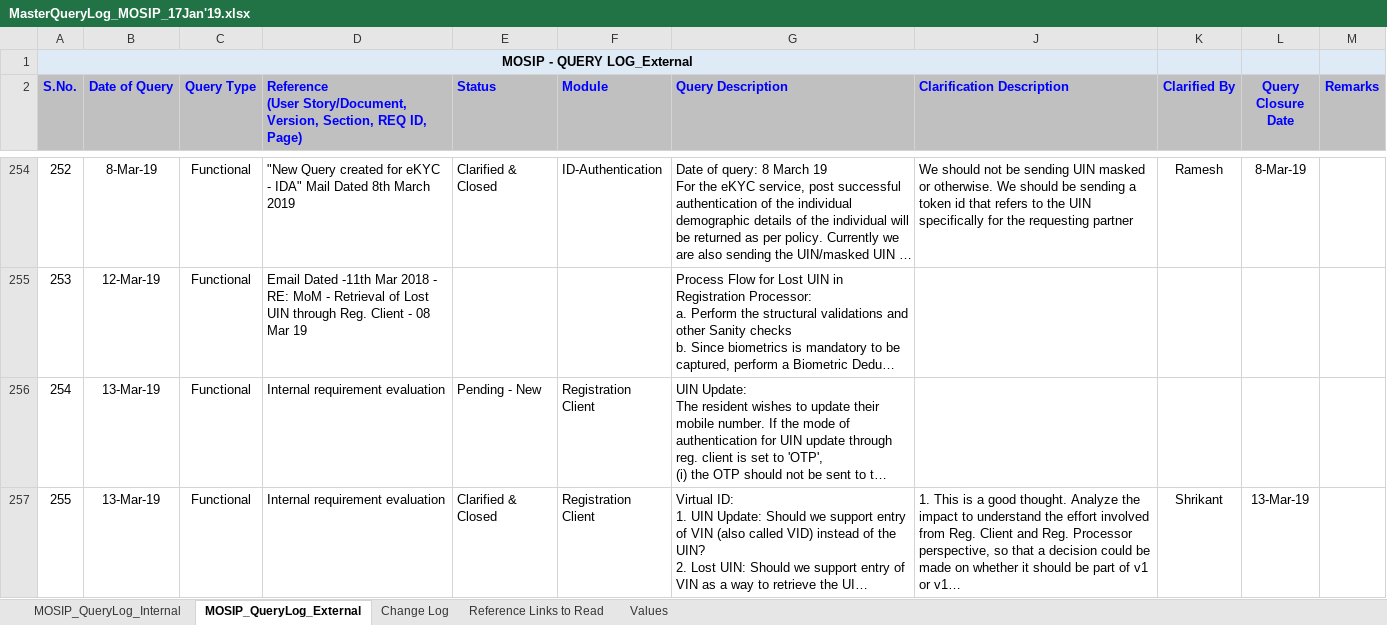
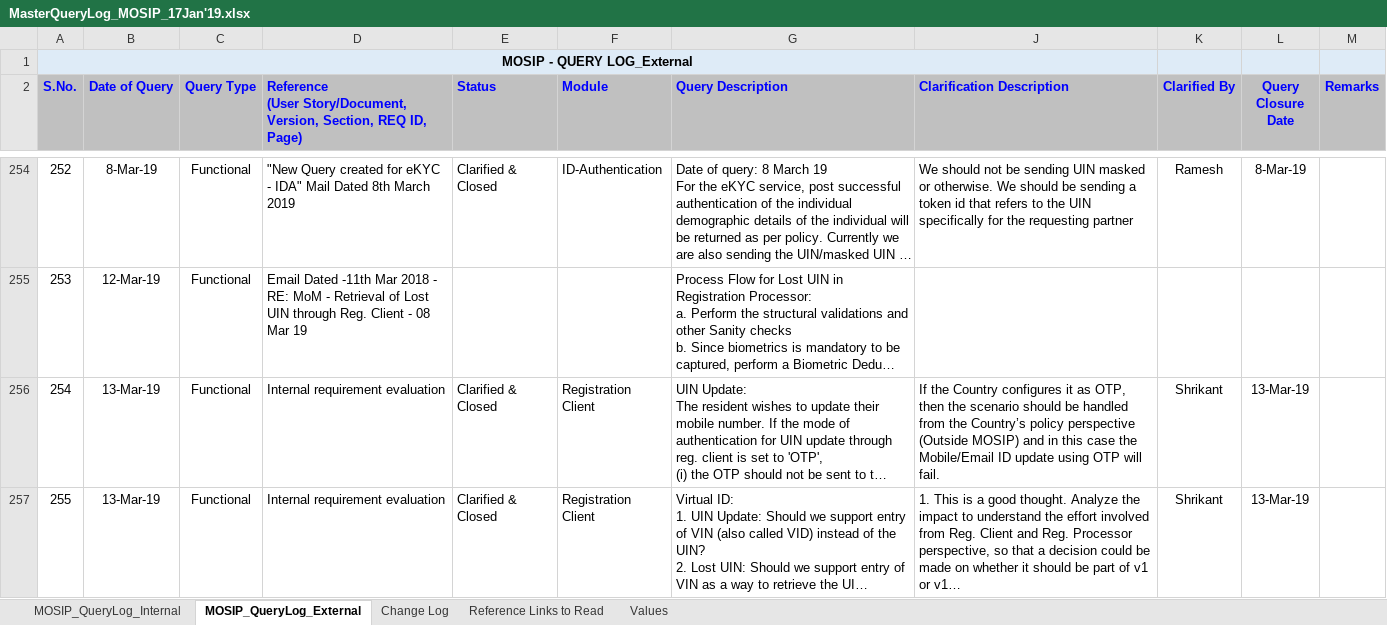
Before and after one commit to mosip/commons, an Excel workbook: docs/requirements/MasterQueryLog_MOSIP_17Jan'19.xlsx, sheet MOSIP_QueryLog_External, drawn as a sheet; only a part is shown, gaps mark what is left out; long unchanged cells end in …; values as stored, in another font and other column widths than the file's, no borders; the diff names each change by its address in the sheet, - before the commit and + after, or states it on an @@ line.

Commit message:
Closed #254
Former-commit-id: 32b5e74b34cca0594ee35fca4299e77bd8aed5e4
Former-commit-id: c52930bf1b59d185aeab4eb3cbed88913fb0c976
Former-commit-id: 52cf809ee7ea0b86ab13a29e32d8ad64bc7fe927

```diff
--- a/docs/requirements/MasterQueryLog_MOSIP_17Jan'19.xlsx (sheet MOSIP_QueryLog_External)
+++ b/docs/requirements/MasterQueryLog_MOSIP_17Jan'19.xlsx (sheet MOSIP_QueryLog_External)
-E256 (Status): Pending - New
+E256 (Status): Clarified & Closed
-J256 (Clarification Description): (empty)
+J256 (Clarification Description): If the Country configures it as OTP, then the scenario should be handled from the Country’s policy perspective (Outside MOSIP) and in this case the Mobile/Email ID update using OTP will fail.
-K256 (Clarified By): (empty)
+K256 (Clarified By): Shrikant
-L256 (Query Closure Date): (empty)
+L256 (Query Closure Date): 13-Mar-19
```
